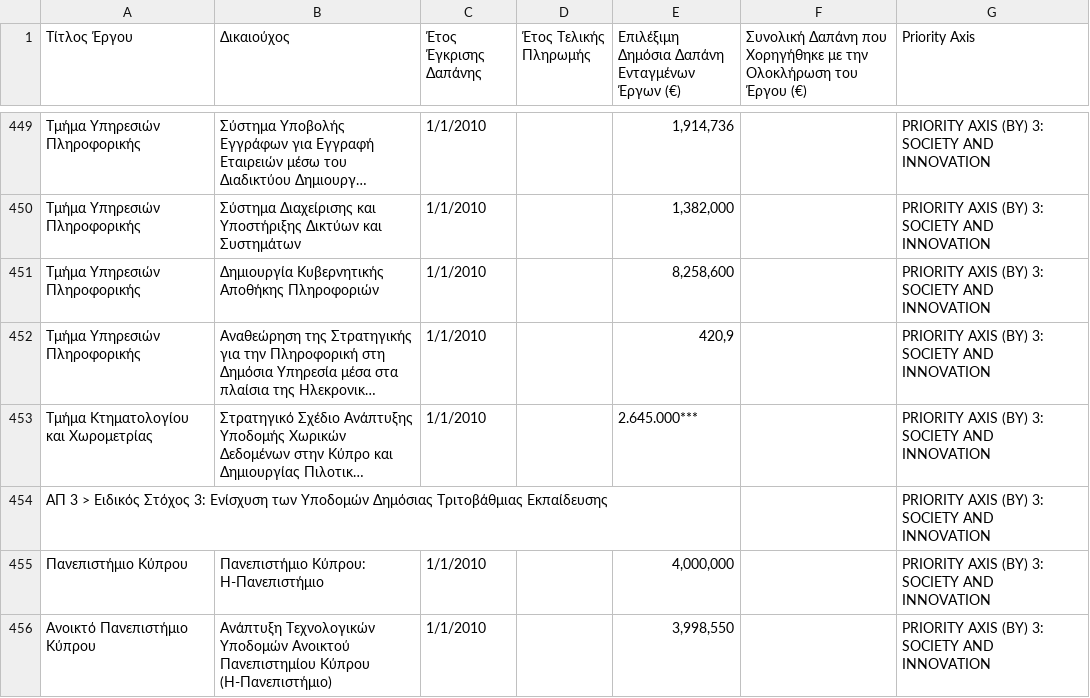
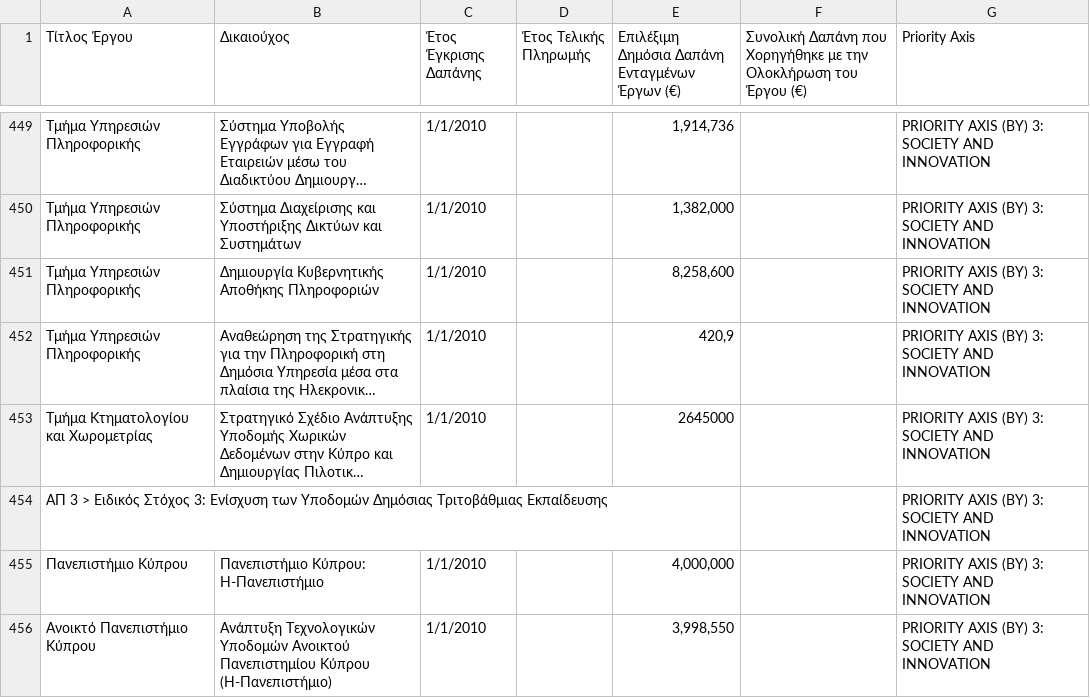
Before and after one commit to os-data/eu-structural-funds, a CSV file: data/CY.cyprus/all funds 2007-2013/BeneficiariesLIST_FebERDF_CF_-1_cyprus-clean.csv, drawn as a sheet; only a part is shown, gaps mark what is left out; long unchanged cells end in …; the diff names each change by its address in the sheet, - before the commit and + after, or states it on an @@ line.

Commit message:
fixed invalid amount

```diff
--- a/data/CY.cyprus/all funds 2007-2013/BeneficiariesLIST_FebERDF_CF_-1_cyprus-clean.csv
+++ b/data/CY.cyprus/all funds 2007-2013/BeneficiariesLIST_FebERDF_CF_-1_cyprus-clean.csv
-E453: 2.645.000***
+E453: 2645000
```
